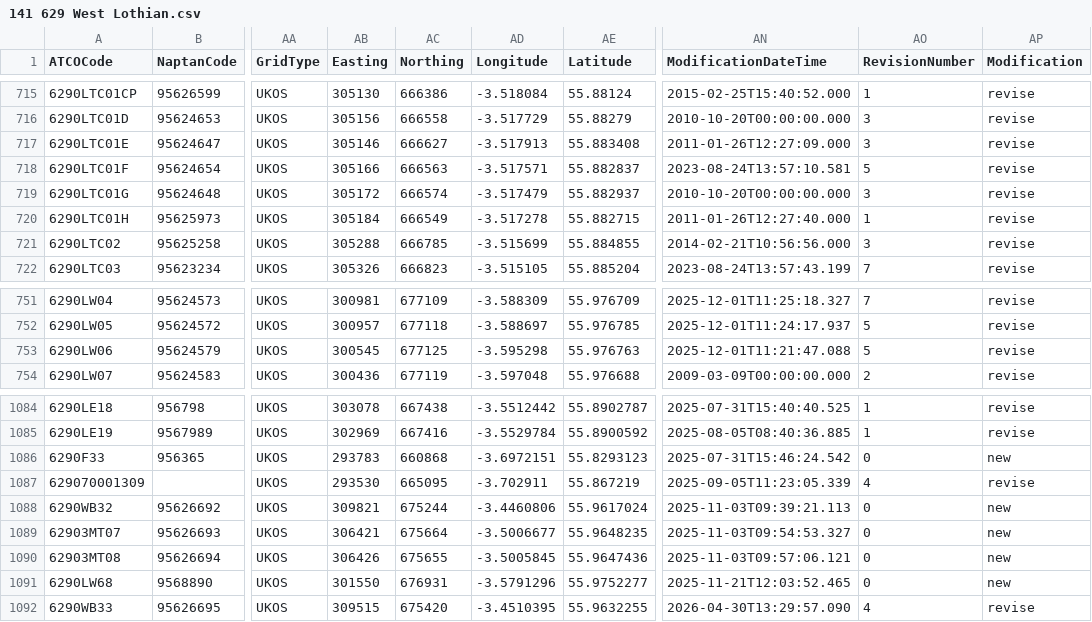
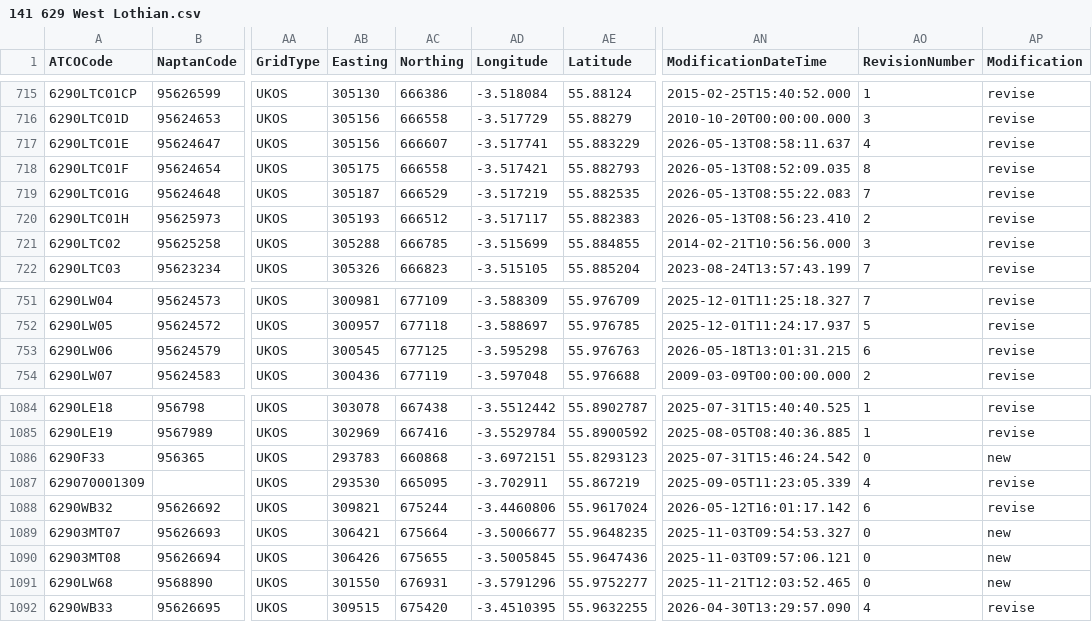
Before and after one commit to bustimes/scrapings, a CSV file: naptan/141 629 West Lothian.csv, drawn as a sheet; only a part is shown, gaps mark what is left out; the diff covers the shown part only; the diff names each change by its address in the sheet, - before the commit and + after, or states it on an @@ line.

```diff
--- a/naptan/141 629 West Lothian.csv
+++ b/naptan/141 629 West Lothian.csv
-AB717 (Easting): 305146
+AB717 (Easting): 305156
-AC717 (Northing): 666627
+AC717 (Northing): 666607
-AD717 (Longitude): -3.517913
+AD717 (Longitude): -3.517741
-AE717 (Latitude): 55.883408
+AE717 (Latitude): 55.883229
-AN717 (ModificationDateTime): 2011-01-26T12:27:09.000
+AN717 (ModificationDateTime): 2026-05-13T08:58:11.637
-AO717 (RevisionNumber): 3
+AO717 (RevisionNumber): 4
-AB718 (Easting): 305166
+AB718 (Easting): 305175
-AC718 (Northing): 666563
+AC718 (Northing): 666558
-AD718 (Longitude): -3.517571
+AD718 (Longitude): -3.517421
-AE718 (Latitude): 55.882837
+AE718 (Latitude): 55.882793
-AN718 (ModificationDateTime): 2023-08-24T13:57:10.581
+AN718 (ModificationDateTime): 2026-05-13T08:52:09.035
-AO718 (RevisionNumber): 5
+AO718 (RevisionNumber): 8
-AB719 (Easting): 305172
+AB719 (Easting): 305187
-AC719 (Northing): 666574
+AC719 (Northing): 666529
-AD719 (Longitude): -3.517479
+AD719 (Longitude): -3.517219
-AE719 (Latitude): 55.882937
+AE719 (Latitude): 55.882535
-AN719 (ModificationDateTime): 2010-10-20T00:00:00.000
+AN719 (ModificationDateTime): 2026-05-13T08:55:22.083
-AO719 (RevisionNumber): 3
+AO719 (RevisionNumber): 7
-AB720 (Easting): 305184
+AB720 (Easting): 305193
-AC720 (Northing): 666549
+AC720 (Northing): 666512
-AD720 (Longitude): -3.517278
+AD720 (Longitude): -3.517117
-AE720 (Latitude): 55.882715
+AE720 (Latitude): 55.882383
-AN720 (ModificationDateTime): 2011-01-26T12:27:40.000
+AN720 (ModificationDateTime): 2026-05-13T08:56:23.410
-AO720 (RevisionNumber): 1
+AO720 (RevisionNumber): 2
-AN753 (ModificationDateTime): 2025-12-01T11:21:47.088
+AN753 (ModificationDateTime): 2026-05-18T13:01:31.215
-AO753 (RevisionNumber): 5
+AO753 (RevisionNumber): 6
-AN1088 (ModificationDateTime): 2025-11-03T09:39:21.113
+AN1088 (ModificationDateTime): 2026-05-12T16:01:17.142
-AO1088 (RevisionNumber): 0
+AO1088 (RevisionNumber): 6
-AP1088 (Modification): new
+AP1088 (Modification): revise
```
Also changed, not shown: 12 edited cells elsewhere in this file, 2 other files.
